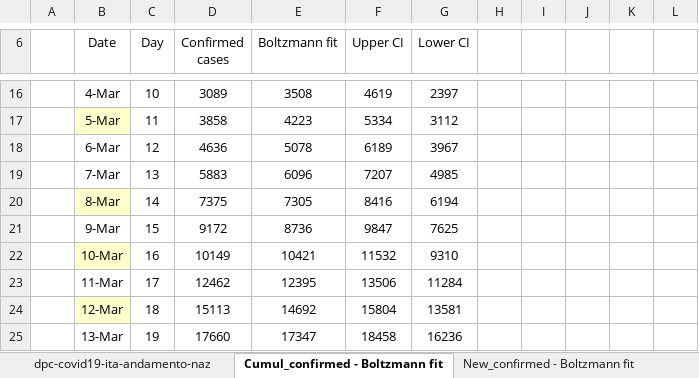
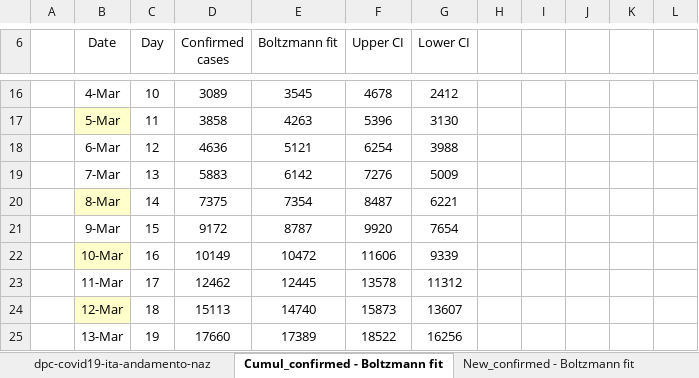
Before and after one commit to pfnali/Covid-19, an Excel workbook: COVID-19 Confirmed cases - Italy - Boltzmann fit.xlsx, sheet Cumul_confirmed - Boltzmann fit, drawn as a sheet; only a part is shown, gaps mark what is left out; values as stored, in another font and other column widths than the file's, no borders; charts and pictures not drawn; the diff covers the shown part only; the diff names each change by its address in the sheet, - before the commit and + after, or states it on an @@ line.

```diff
--- a/COVID-19 Confirmed cases - Italy - Boltzmann fit.xlsx (sheet Cumul_confirmed - Boltzmann fit)
+++ b/COVID-19 Confirmed cases - Italy - Boltzmann fit.xlsx (sheet Cumul_confirmed - Boltzmann fit)
-E16 (Boltzmann fit): 3508
+E16 (Boltzmann fit): 3545
-F16 (Upper CI): 4619
+F16 (Upper CI): 4678
-G16 (Lower CI): 2397
+G16 (Lower CI): 2412
-E17 (Boltzmann fit): 4223
+E17 (Boltzmann fit): 4263
-F17 (Upper CI): 5334
+F17 (Upper CI): 5396
-G17 (Lower CI): 3112
+G17 (Lower CI): 3130
-E18 (Boltzmann fit): 5078
+E18 (Boltzmann fit): 5121
-F18 (Upper CI): 6189
+F18 (Upper CI): 6254
-G18 (Lower CI): 3967
+G18 (Lower CI): 3988
-E19 (Boltzmann fit): 6096
+E19 (Boltzmann fit): 6142
-F19 (Upper CI): 7207
+F19 (Upper CI): 7276
-G19 (Lower CI): 4985
+G19 (Lower CI): 5009
-E20 (Boltzmann fit): 7305
+E20 (Boltzmann fit): 7354
-F20 (Upper CI): 8416
+F20 (Upper CI): 8487
-G20 (Lower CI): 6194
+G20 (Lower CI): 6221
-E21 (Boltzmann fit): 8736
+E21 (Boltzmann fit): 8787
-F21 (Upper CI): 9847
+F21 (Upper CI): 9920
-G21 (Lower CI): 7625
+G21 (Lower CI): 7654
-E22 (Boltzmann fit): 10421
+E22 (Boltzmann fit): 10472
-F22 (Upper CI): 11532
+F22 (Upper CI): 11606
-G22 (Lower CI): 9310
+G22 (Lower CI): 9339
-E23 (Boltzmann fit): 12395
+E23 (Boltzmann fit): 12445
-F23 (Upper CI): 13506
+F23 (Upper CI): 13578
-G23 (Lower CI): 11284
+G23 (Lower CI): 11312
-E24 (Boltzmann fit): 14692
+E24 (Boltzmann fit): 14740
-F24 (Upper CI): 15804
+F24 (Upper CI): 15873
-G24 (Lower CI): 13581
+G24 (Lower CI): 13607
-E25 (Boltzmann fit): 17347
+E25 (Boltzmann fit): 17389
-F25 (Upper CI): 18458
+F25 (Upper CI): 18522
-G25 (Lower CI): 16236
+G25 (Lower CI): 16256
```
Also changed, not shown: 96 edited cells elsewhere in this sheet, sheet New_confirmed - Boltzmann fit, sheet dpc-covid19-ita-andamento-naz, formulas that keep their value, charts or pictures, COVID-19 Confirmed cases - Italy - Gompertz fit.xlsx, COVID-19 deaths - Italy - Boltzmann fit.xlsx, 1 other file.
